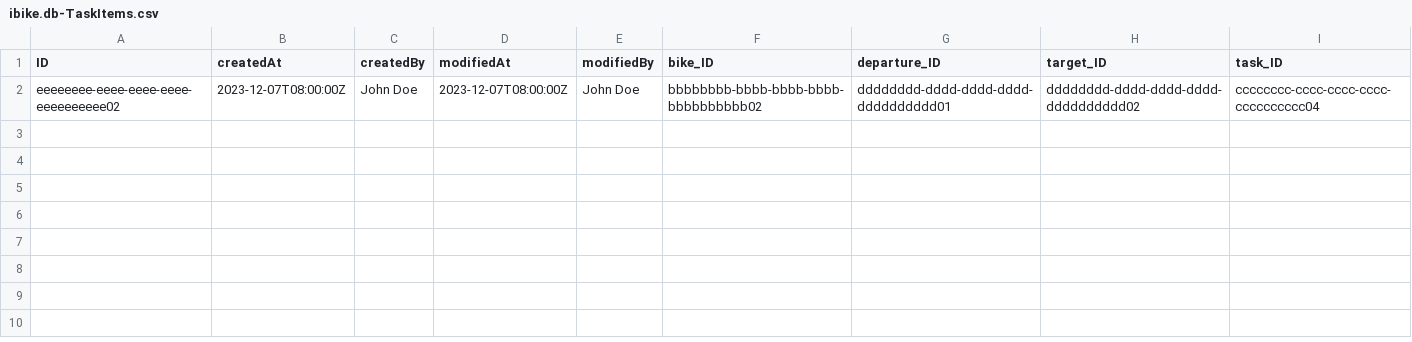
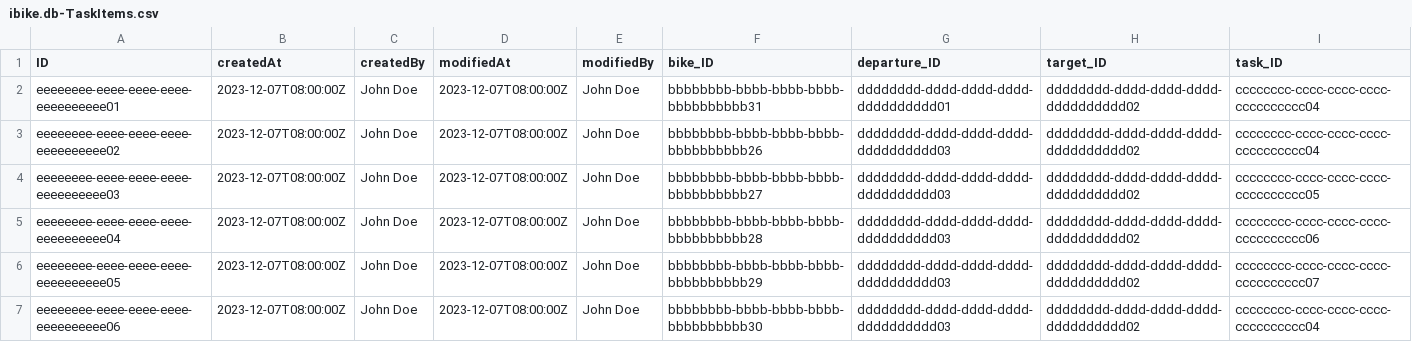
Before and after one commit to Vincmaster/sap-praktikum, a CSV file: db/data/ibike.db-TaskItems.csv, drawn as a sheet.

```diff
--- a/db/data/ibike.db-TaskItems.csv
+++ b/db/data/ibike.db-TaskItems.csv
@@ -1,2 +1,7 @@
 ID,createdAt,createdBy,modifiedAt,modifiedBy,bike_ID,departure_ID,target_ID,task_ID
-eeeeeeee-eeee-eeee-eeee-eeeeeeeeee02,2023-12-07T08:00:00Z,John Doe,2023-12-07T08:00:00Z,John Doe,bbbbbbbb-bbbb-bbbb-bbbb-bbbbbbbbbb02,dddddddd-dddd-dddd-dddd-dddddddddd01,dddddddd-dddd-dddd-dddd-dddddddddd02,cccccccc-cccc-cccc-cccc-cccccccccc04
+eeeeeeee-eeee-eeee-eeee-eeeeeeeeee01,2023-12-07T08:00:00Z,John Doe,2023-12-07T08:00:00Z,John Doe,bbbbbbbb-bbbb-bbbb-bbbb-bbbbbbbbbb31,dddddddd-dddd-dddd-dddd-dddddddddd01,dddddddd-dddd-dddd-dddd-dddddddddd02,cccccccc-cccc-cccc-cccc-cccccccccc04
+eeeeeeee-eeee-eeee-eeee-eeeeeeeeee02,2023-12-07T08:00:00Z,John Doe,2023-12-07T08:00:00Z,John Doe,bbbbbbbb-bbbb-bbbb-bbbb-bbbbbbbbbb26,dddddddd-dddd-dddd-dddd-dddddddddd03,dddddddd-dddd-dddd-dddd-dddddddddd02,cccccccc-cccc-cccc-cccc-cccccccccc04
+eeeeeeee-eeee-eeee-eeee-eeeeeeeeee03,2023-12-07T08:00:00Z,John Doe,2023-12-07T08:00:00Z,John Doe,bbbbbbbb-bbbb-bbbb-bbbb-bbbbbbbbbb27,dddddddd-dddd-dddd-dddd-dddddddddd03,dddddddd-dddd-dddd-dddd-dddddddddd02,cccccccc-cccc-cccc-cccc-cccccccccc05
+eeeeeeee-eeee-eeee-eeee-eeeeeeeeee04,2023-12-07T08:00:00Z,John Doe,2023-12-07T08:00:00Z,John Doe,bbbbbbbb-bbbb-bbbb-bbbb-bbbbbbbbbb28,dddddddd-dddd-dddd-dddd-dddddddddd03,dddddddd-dddd-dddd-dddd-dddddddddd02,cccccccc-cccc-cccc-cccc-cccccccccc06
+eeeeeeee-eeee-eeee-eeee-eeeeeeeeee05,2023-12-07T08:00:00Z,John Doe,2023-12-07T08:00:00Z,John Doe,bbbbbbbb-bbbb-bbbb-bbbb-bbbbbbbbbb29,dddddddd-dddd-dddd-dddd-dddddddddd03,dddddddd-dddd-dddd-dddd-dddddddddd02,cccccccc-cccc-cccc-cccc-cccccccccc07
+eeeeeeee-eeee-eeee-eeee-eeeeeeeeee06,2023-12-07T08:00:00Z,John Doe,2023-12-07T08:00:00Z,John Doe,bbbbbbbb-bbbb-bbbb-bbbb-bbbbbbbbbb30,dddddddd-dddd-dddd-dddd-dddddddddd03,dddddddd-dddd-dddd-dddd-dddddddddd02,cccccccc-cccc-cccc-cccc-cccccccccc04
```
Also changed, not shown: db/data/ibike.db-Bikes.csv, db/data/ibike.db-RedistributionTasks.csv, 3 other files.
